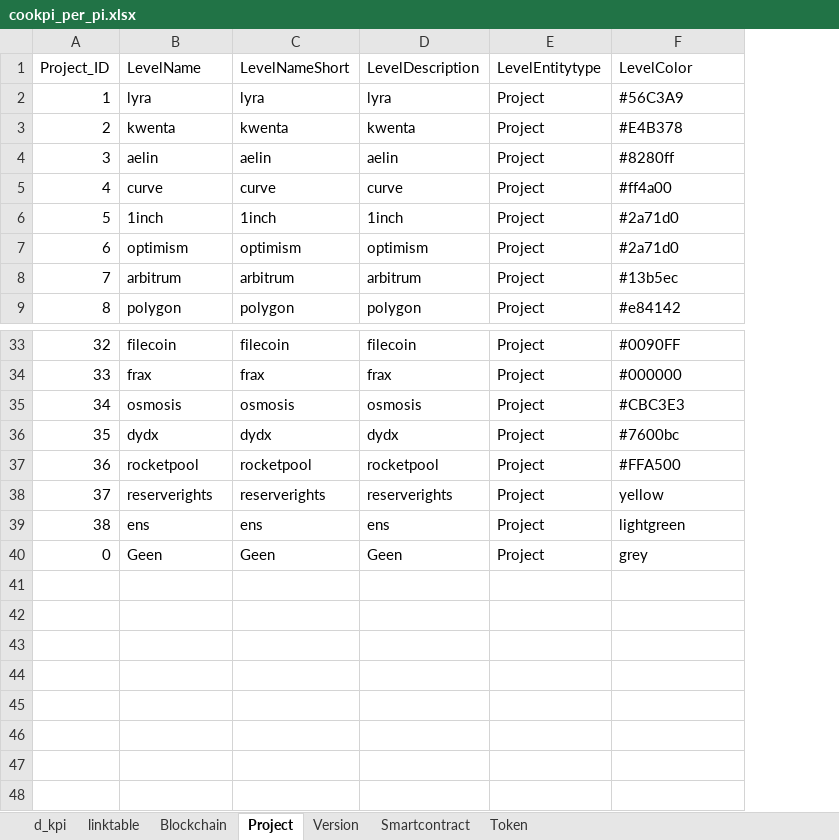
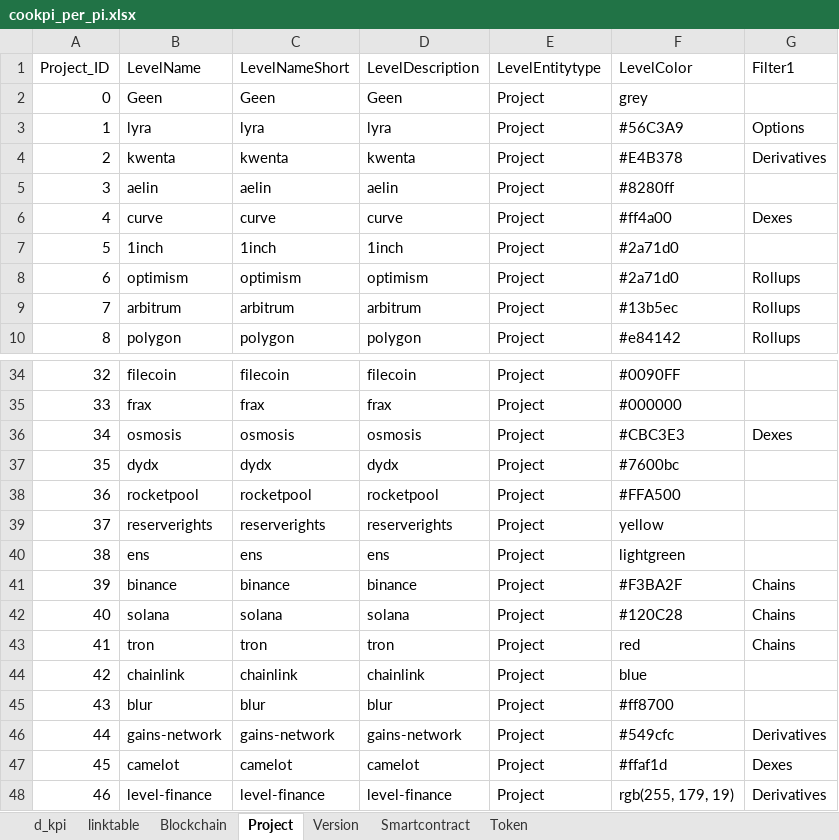
Before and after one commit to nickhessing/cookpiapp, an Excel workbook: src/assets/Attributes/dashboard_data/cookpi_per_pi.xlsx, sheet Project, drawn as a sheet; only a part is shown, gaps mark what is left out; values as stored, in another font and other column widths than the file's, no borders; addresses are those after the commit; the diff names each change by its address in the sheet, - before the commit and + after, or states it on an @@ line.

Commit message:
withnewcookpifile

```diff
--- a/src/assets/Attributes/dashboard_data/cookpi_per_pi.xlsx (sheet Project)
+++ b/src/assets/Attributes/dashboard_data/cookpi_per_pi.xlsx (sheet Project)
+column G (Filter1), rows 3-10: Options | Derivatives |  | Dexes |  | Rollups | Rollups | Rollups; row 36: Dexes
@@ row 40 moved to row 2: 0 @@
+row 41: 39 | binance | binance | binance | Project | #F3BA2F | Chains
+row 42: 40 | solana | solana | solana | Project | #120C28 | Chains
+row 43: 41 | tron | tron | tron | Project | red | Chains
+row 44: 42 | chainlink | chainlink | chainlink | Project | blue
+row 45: 43 | blur | blur | blur | Project | #ff8700
+row 46: 44 | gains-network | gains-network | gains-network | Project | #549cfc | Derivatives
+row 47: 45 | camelot | camelot | camelot | Project | #ffaf1d | Dexes
+row 48: 46 | level-finance | level-finance | level-finance | Project | rgb(255, 179, 19) | Derivatives
```
Also changed, not shown: sheet Blockchain, sheet Smartcontract, sheet Token, sheet Version.
